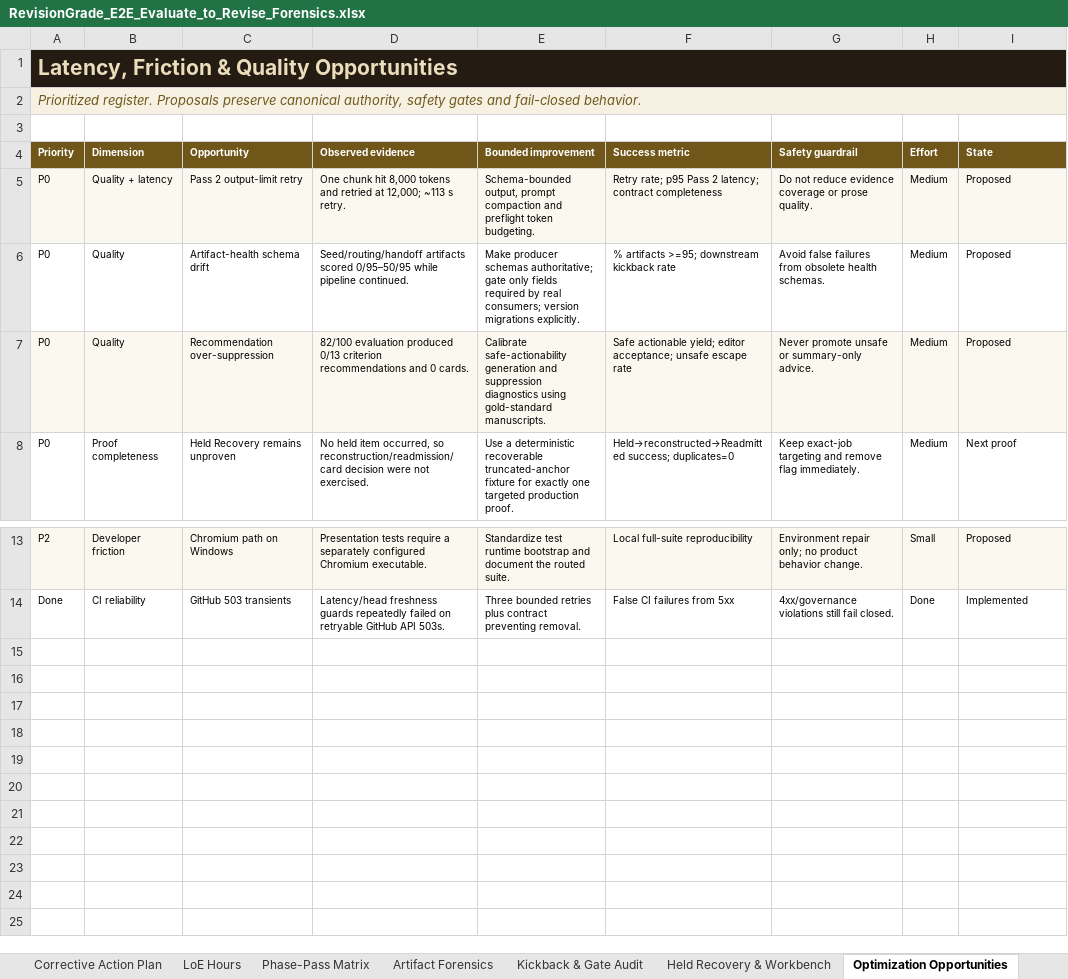
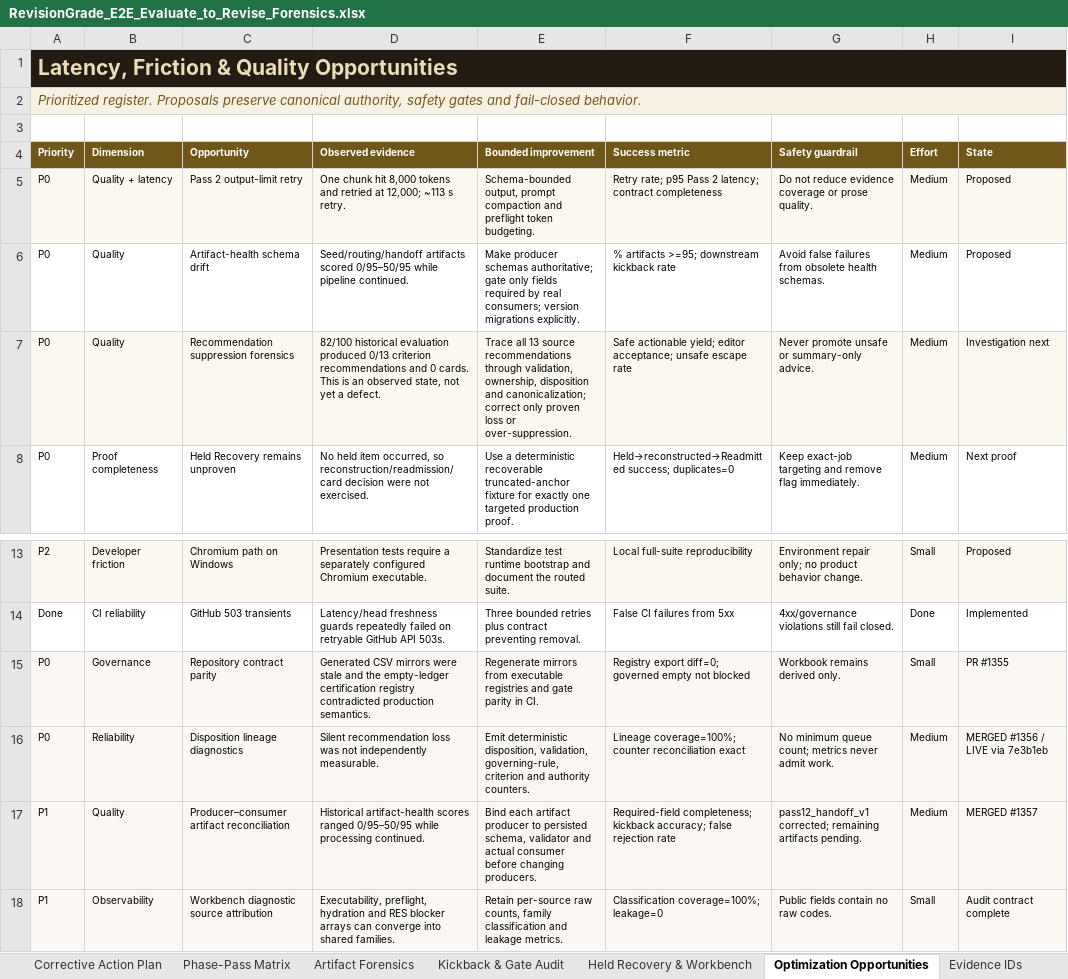
Before and after one commit to Mmeraw/literary-ai-partner, an Excel workbook: docs/forensics/RevisionGrade_E2E_Evaluate_to_Revise_Forensics.xlsx, sheet Optimization Opportunities, drawn as a sheet; only a part is shown, gaps mark what is left out; values as stored, in another font and other column widths than the file's, no borders; conditional formats not drawn; the diff names each change by its address in the sheet, - before the commit and + after, or states it on an @@ line.

Commit message:
Update Pass 2 lineage forensic workbook

```diff
--- a/docs/forensics/RevisionGrade_E2E_Evaluate_to_Revise_Forensics.xlsx (sheet Optimization Opportunities)
+++ b/docs/forensics/RevisionGrade_E2E_Evaluate_to_Revise_Forensics.xlsx (sheet Optimization Opportunities)
-C7 (Opportunity): Recommendation over-suppression
+C7 (Opportunity): Recommendation suppression forensics
-D7 (Observed evidence): 82/100 evaluation produced 0/13 criterion recommendations and 0 cards.
+D7 (Observed evidence): 82/100 historical evaluation produced 0/13 criterion recommendations and 0 cards. This is an observed state, not yet a defect.
-E7 (Bounded improvement): Calibrate safe-actionability generation and suppression diagnostics using gold-standard manuscripts.
+E7 (Bounded improvement): Trace all 13 source recommendations through validation, ownership, disposition and canonicalization; correct only proven loss or over-suppression.
-I7 (State): Proposed
+I7 (State): Investigation next
+row 15: P0 | Governance | Repository contract parity | Generated CSV mirrors were stale and the empty-ledger certification registry contradicted production semantics. | Regenerate mirrors from executable registries and gate parity in CI. | Registry export diff=0; governed empty not blocked | Workbook remains derived only. | Small | PR #1355
+row 16: P0 | Reliability | Disposition lineage diagnostics | Silent recommendation loss was not independently measurable. | Emit deterministic disposition, validation, governing-rule, criterion and authority counters. | Lineage coverage=100%; counter reconciliation exact | No minimum queue count; metrics never admit work. | Medium | MERGED #1356 / LIVE via 7e3b1eb
+row 17: P1 | Quality | Producer–consumer artifact reconciliation | Historical artifact-health scores ranged 0/95–50/95 while processing continued. | Bind each artifact producer to persisted schema, validator and actual consumer before changing producers. | Required-field completeness; kickback accuracy; false rejection rate | pass12_handoff_v1 corrected; remaining artifacts pending. | Medium | MERGED #1357
+row 18: P1 | Observability | Workbench diagnostic source attribution | Executability, preflight, hydration and RES blocker arrays can converge into shared families. | Retain per-source raw counts, family classification and leakage metrics. | Classification coverage=100%; leakage=0 | Public fields contain no raw codes. | Small | Audit contract complete
```
Also changed, not shown: sheet Causal Timeline, sheet Kickback & Gate Audit, sheet Release Dashboard, sheet Held Recovery & Workbench, sheet Executive Summary, sheet Evidence IDs, other sheet tabs.
